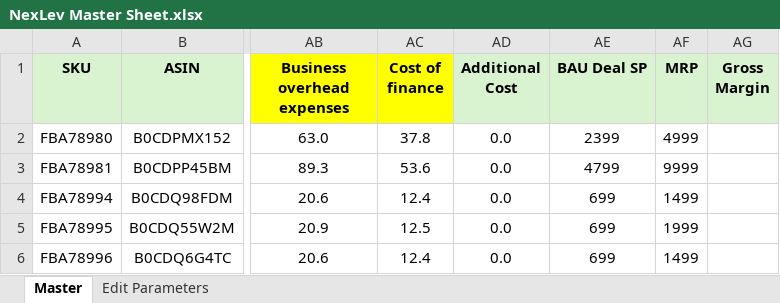
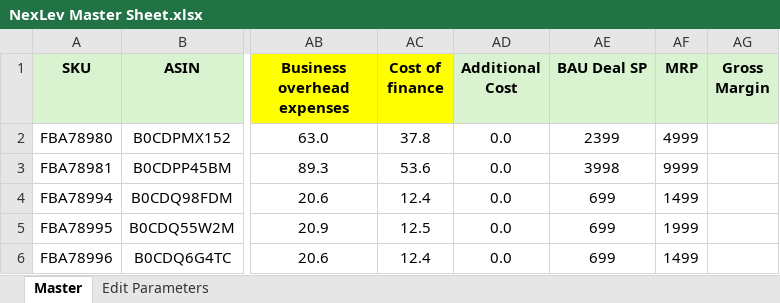
Before and after one commit to nitesh-lang/weekly-dashboard-fastapi, an Excel workbook: margin_src/input/Nexlev/NexLev Master Sheet.xlsx, sheet Master, drawn as a sheet; only a part is shown, gaps mark what is left out; values as stored, in another font and other column widths than the file's, no borders; conditional formats not drawn; the diff names each change by its address in the sheet, - before the commit and + after, or states it on an @@ line.

```diff
--- a/margin_src/input/Nexlev/NexLev Master Sheet.xlsx (sheet Master)
+++ b/margin_src/input/Nexlev/NexLev Master Sheet.xlsx (sheet Master)
-AE3 (BAU Deal SP): 4799
+AE3 (BAU Deal SP): 3998
```
Also changed, not shown: 9 other files.
